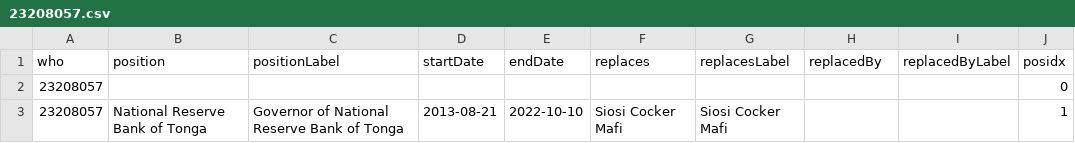
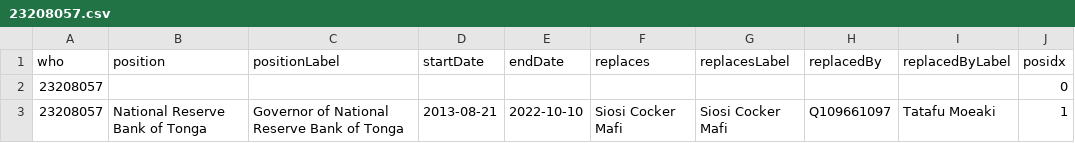
Before and after one commit to Tonyatibbs06/tonga, a CSV file: enwiki/csv/23208057.csv, drawn as a sheet.

```diff
--- a/enwiki/csv/23208057.csv
+++ b/enwiki/csv/23208057.csv
@@ -2,2 +2,2 @@ who,position,positionLabel,startDate,endDate,replaces,replacesLabel,replacedBy,r
 23208057,,,,,,,,,0
-23208057,National Reserve Bank of Tonga,Governor of National Reserve Bank of Tonga,2013-08-21,2022-10-10,Siosi Cocker Mafi,Siosi Cocker Mafi,,,1
+23208057,National Reserve Bank of Tonga,Governor of National Reserve Bank of Tonga,2013-08-21,2022-10-10,Siosi Cocker Mafi,Siosi Cocker Mafi,Q109661097,Tatafu Moeaki,1
```
Also changed, not shown: 1 other file.
